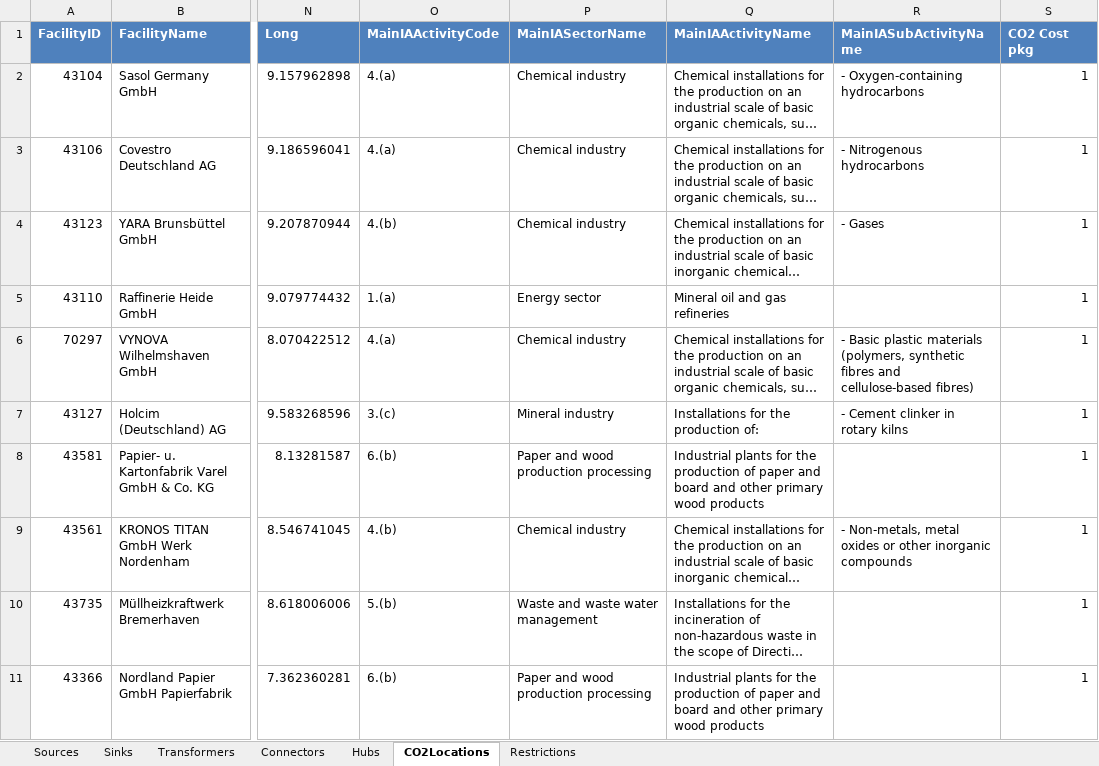
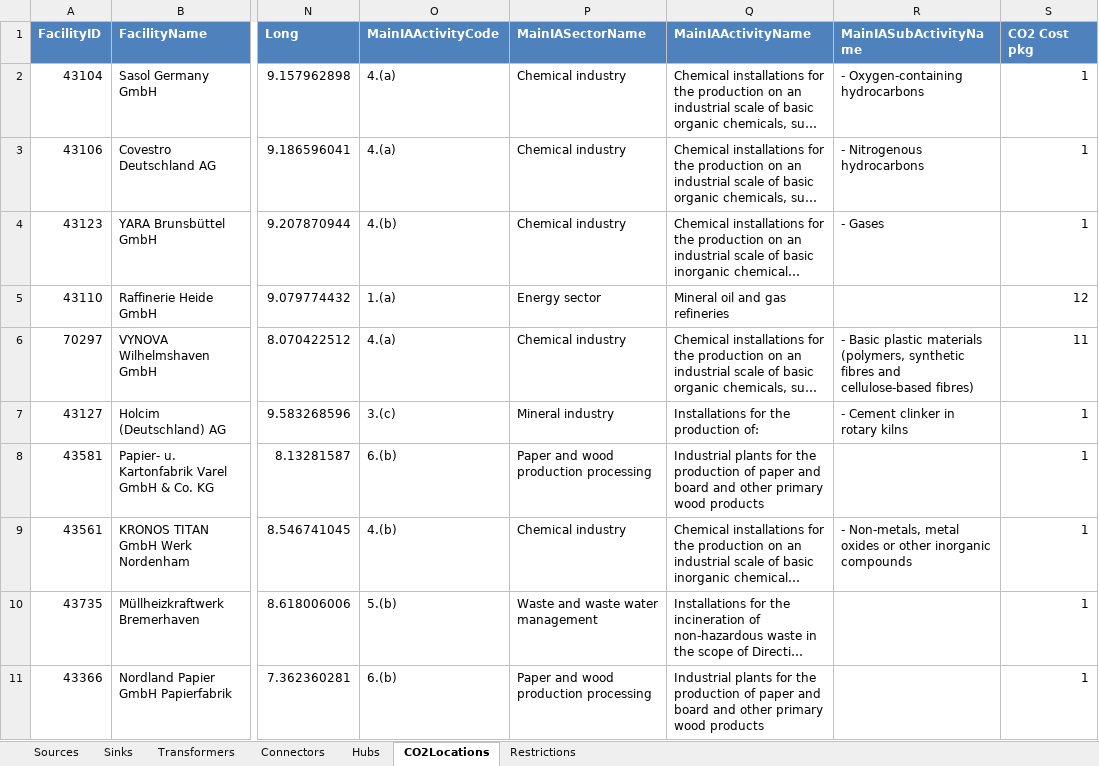
Before and after one commit to jtrobinson57/fscmodel-single-step, an Excel workbook: input.xlsx, sheet CO2Locations, drawn as a sheet; only a part is shown, gaps mark what is left out; long unchanged cells end in …; values as stored, in another font and other column widths than the file's, no borders; table styles not drawn; the diff names each change by its address in the sheet, - before the commit and + after, or states it on an @@ line.

```diff
--- a/input.xlsx (sheet CO2Locations)
+++ b/input.xlsx (sheet CO2Locations)
-S5 (CO2 Cost pkg): 1
+S5 (CO2 Cost pkg): 12
-S6 (CO2 Cost pkg): 1
+S6 (CO2 Cost pkg): 11
```
Also changed, not shown: sheet Transformers, output.xlsx, 1 other file.
